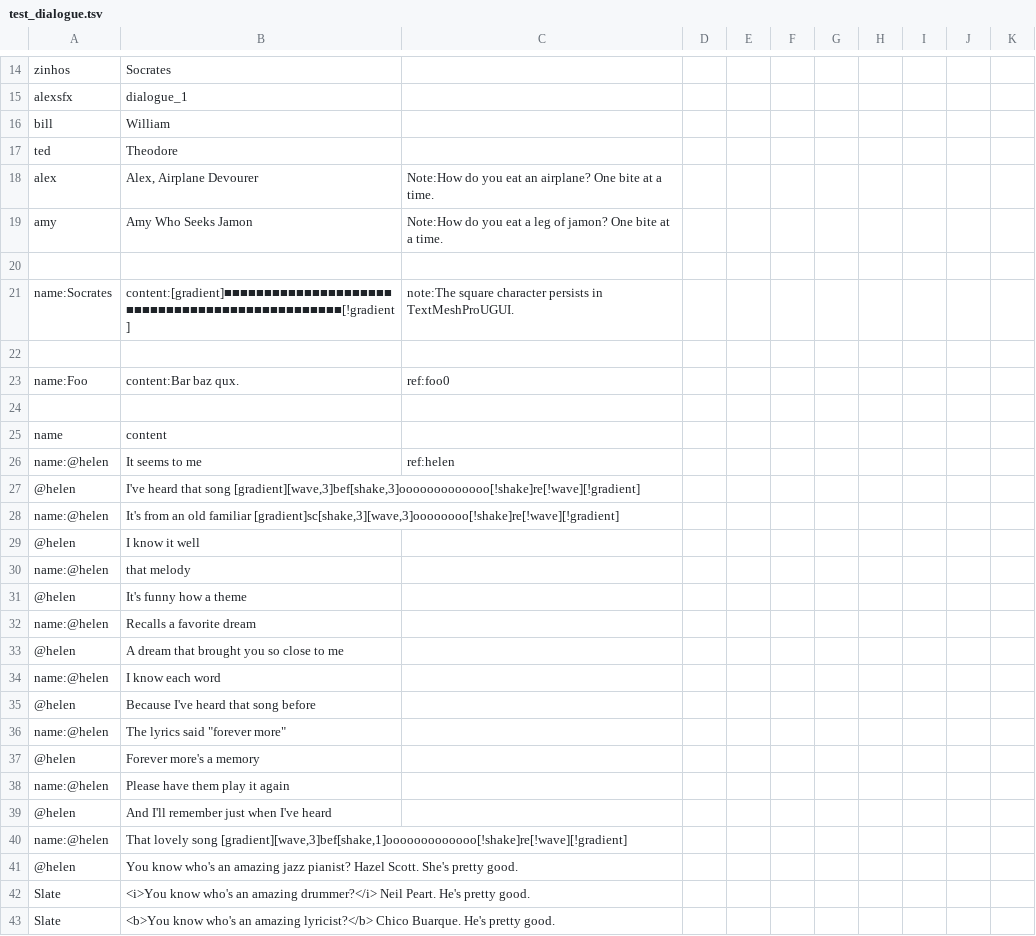
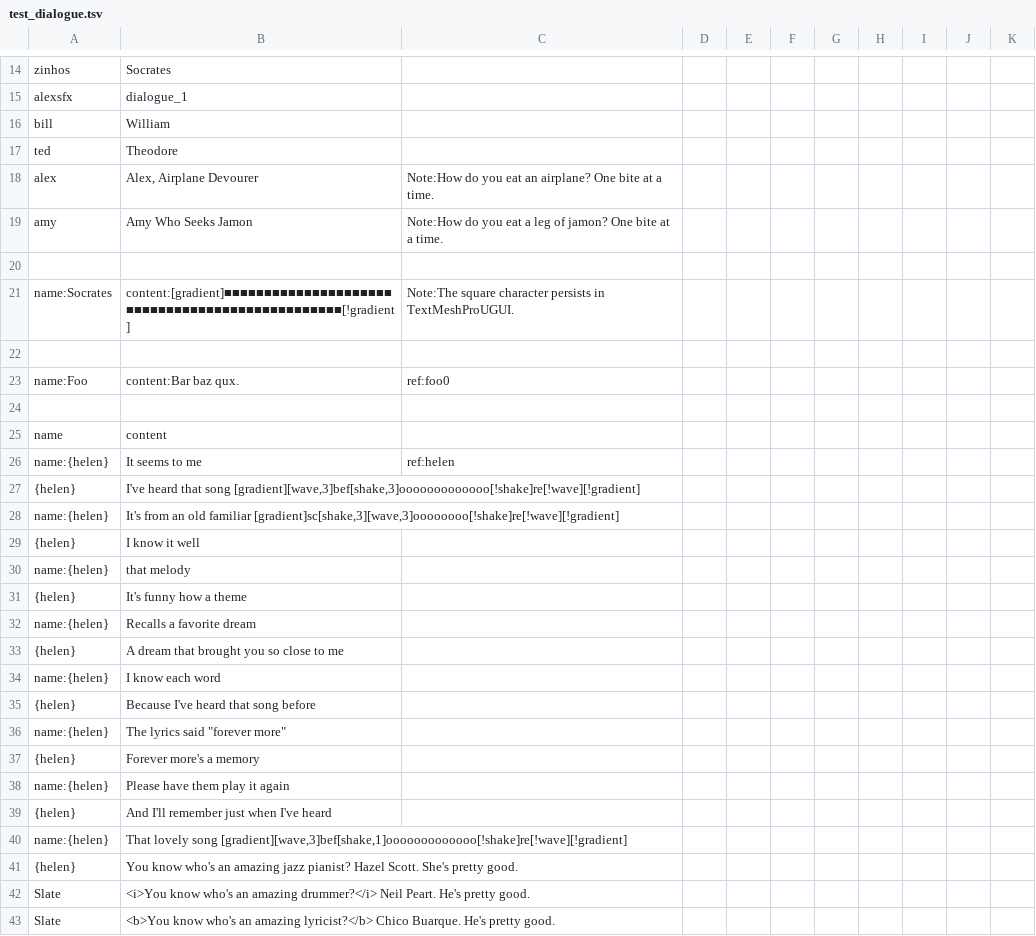
Before and after one commit to alexzorzella/Socrates_Plugin, a TSV file: Assets/StreamingAssets/Dialogue/test_dialogue.tsv, drawn as a sheet; only a part is shown, gaps mark what is left out; the diff covers the shown part only.

```diff
--- a/Assets/StreamingAssets/Dialogue/test_dialogue.tsv
+++ b/Assets/StreamingAssets/Dialogue/test_dialogue.tsv
@@ -20,3 +20,3 @@ amy	Amy Who Seeks Jamon	Note:How do you eat a leg of jamon? One bite at a time.
 										
-name:Socrates	content:[gradient]■■■■■■■■■■■■■■■■■■■■■■■■■■■■■■■■■■■■■■■■■■■■■■■■[!gradient]	note:The square character persists in TextMeshProUGUI.								
+name:Socrates	content:[gradient]■■■■■■■■■■■■■■■■■■■■■■■■■■■■■■■■■■■■■■■■■■■■■■■■[!gradient]	Note:The square character persists in TextMeshProUGUI.								
 										
@@ -25,18 +25,18 @@ name:Foo	content:Bar baz qux.	ref:foo0
 name	content									
-name:@helen	It seems to me	ref:helen								
-@helen	I've heard that song [gradient][wave,3]bef[shake,3]ooooooooooooo[!shake]re[!wave][!gradient]									
-name:@helen	It's from an old familiar [gradient]sc[shake,3][wave,3]oooooooo[!shake]re[!wave][!gradient]									
-@helen	I know it well									
-name:@helen	that melody									
-@helen	It's funny how a theme									
-name:@helen	Recalls a favorite dream									
-@helen	A dream that brought you so close to me									
-name:@helen	I know each word									
-@helen	Because I've heard that song before									
-name:@helen	"The lyrics said ""forever more"""									
-@helen	Forever more's a memory									
-name:@helen	Please have them play it again									
-@helen	And I'll remember just when I've heard									
-name:@helen	That lovely song [gradient][wave,3]bef[shake,1]ooooooooooooo[!shake]re[!wave][!gradient]									
-@helen	You know who's an amazing jazz pianist? Hazel Scott. She's pretty good.									
+name:{helen}	It seems to me	ref:helen								
+{helen}	I've heard that song [gradient][wave,3]bef[shake,3]ooooooooooooo[!shake]re[!wave][!gradient]									
+name:{helen}	It's from an old familiar [gradient]sc[shake,3][wave,3]oooooooo[!shake]re[!wave][!gradient]									
+{helen}	I know it well									
+name:{helen}	that melody									
+{helen}	It's funny how a theme									
+name:{helen}	Recalls a favorite dream									
+{helen}	A dream that brought you so close to me									
+name:{helen}	I know each word									
+{helen}	Because I've heard that song before									
+name:{helen}	"The lyrics said ""forever more"""									
+{helen}	Forever more's a memory									
+name:{helen}	Please have them play it again									
+{helen}	And I'll remember just when I've heard									
+name:{helen}	That lovely song [gradient][wave,3]bef[shake,1]ooooooooooooo[!shake]re[!wave][!gradient]									
+{helen}	You know who's an amazing jazz pianist? Hazel Scott. She's pretty good.									
 Slate	<i>You know who's an amazing drummer?</i> Neil Peart. He's pretty good.									
```
Also changed, not shown: 8 edited cells elsewhere in this file, 2 other files.
